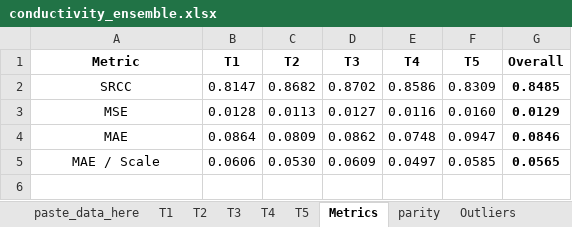
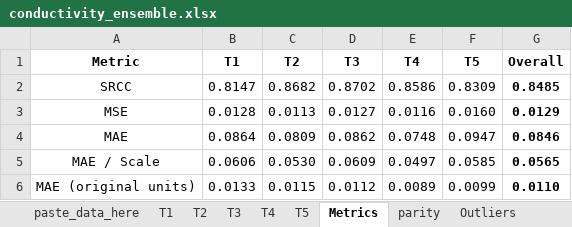
Before and after one commit to bhanum1/GNN_TF_Pred, an Excel workbook: Results/numerical_results/conductivity_ensemble.xlsx, sheet Metrics, drawn as a sheet; values as stored, in another font and other column widths than the file's, no borders; charts and pictures and table styles not drawn; 1 other sheet too large or unreadable and not compared; the diff names each change by its address in the sheet, - before the commit and + after, or states it on an @@ line.

```diff
--- a/Results/numerical_results/conductivity_ensemble.xlsx (sheet Metrics)
+++ b/Results/numerical_results/conductivity_ensemble.xlsx (sheet Metrics)
+row 6: MAE (original units) | 0.0133 | 0.0115 | 0.0112 | 0.0089 | 0.0099 | 0.0110
```
Also changed, not shown: sheet T2, sheet T5, sheet T3, sheet T4, sheet T1, formulas that keep their value, charts or pictures, 2 other files.
